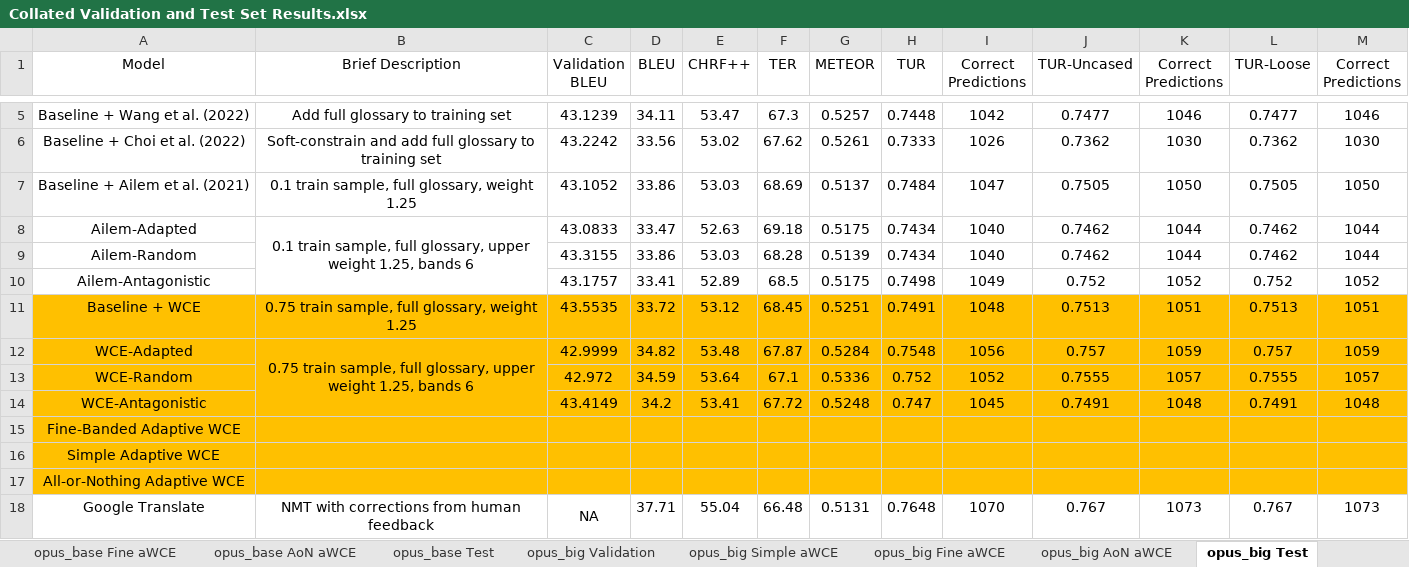
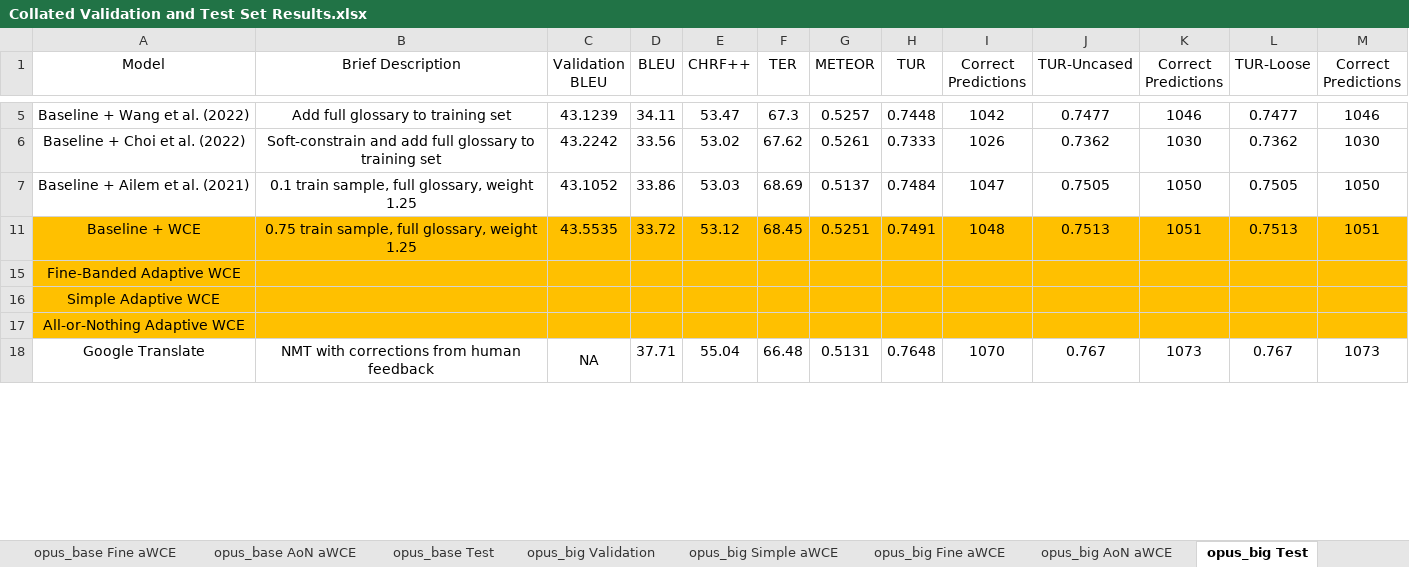
Before and after one commit to ethansimrm/medical-mt, an Excel workbook: model_evaluations/Collated Validation and Test Set Results.xlsx, sheet opus_big Test, drawn as a sheet; only a part is shown, gaps mark what is left out; values as stored, in another font and other column widths than the file's, no borders; the diff names each change by its address in the sheet, - before the commit and + after, or states it on an @@ line.

```diff
--- a/model_evaluations/Collated Validation and Test Set Results.xlsx (sheet opus_big Test)
+++ b/model_evaluations/Collated Validation and Test Set Results.xlsx (sheet opus_big Test)
@@ row 8 hidden: Ailem-Adapted | 0.1 train sample, full glossary, upper weight 1.25, bands 6 | 43.0833 | 33.47 | 52.63 | 69.18 | 0.5175 | 0.7434 | 1040 | 0.7462 | 1044 | 0.7462 | 1044 @@
@@ row 9 hidden: Ailem-Random |  | 43.3155 | 33.86 | 53.03 | 68.28 | 0.5139 | 0.7434 | 1040 | 0.7462 | 1044 | 0.7462 | 1044 @@
@@ row 10 hidden: Ailem-Antagonistic |  | 43.1757 | 33.41 | 52.89 | 68.5 | 0.5175 | 0.7498 | 1049 | 0.752 | 1052 | 0.752 | 1052 @@
@@ row 12 hidden: WCE-Adapted | 0.75 train sample, full glossary, upper weight 1.25, bands 6 | 42.9999 | 34.82 | 53.48 | 67.87 | 0.5284 | 0.7548 | 1056 | 0.757 | 1059 | 0.757 | 1059 @@
@@ row 13 hidden: WCE-Random |  | 42.972 | 34.59 | 53.64 | 67.1 | 0.5336 | 0.752 | 1052 | 0.7555 | 1057 | 0.7555 | 1057 @@
@@ row 14 hidden: WCE-Antagonistic |  | 43.4149 | 34.2 | 53.41 | 67.72 | 0.5248 | 0.747 | 1045 | 0.7491 | 1048 | 0.7491 | 1048 @@
```
Also changed, not shown: sheet opus_base Simple aWCE, sheet opus_base Test, 38 other files.
